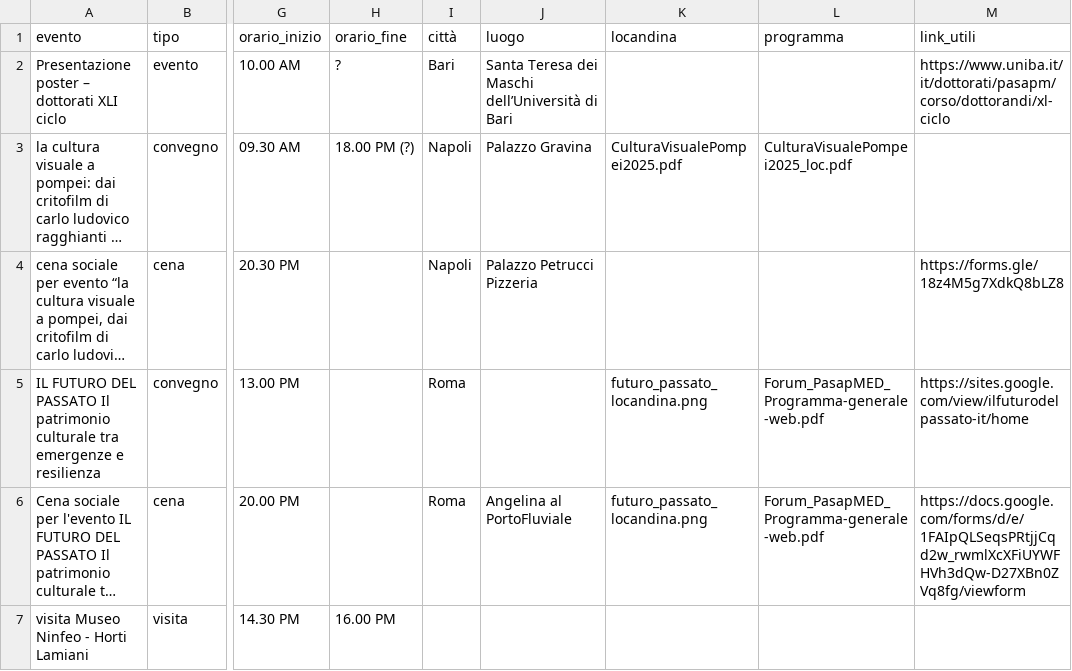
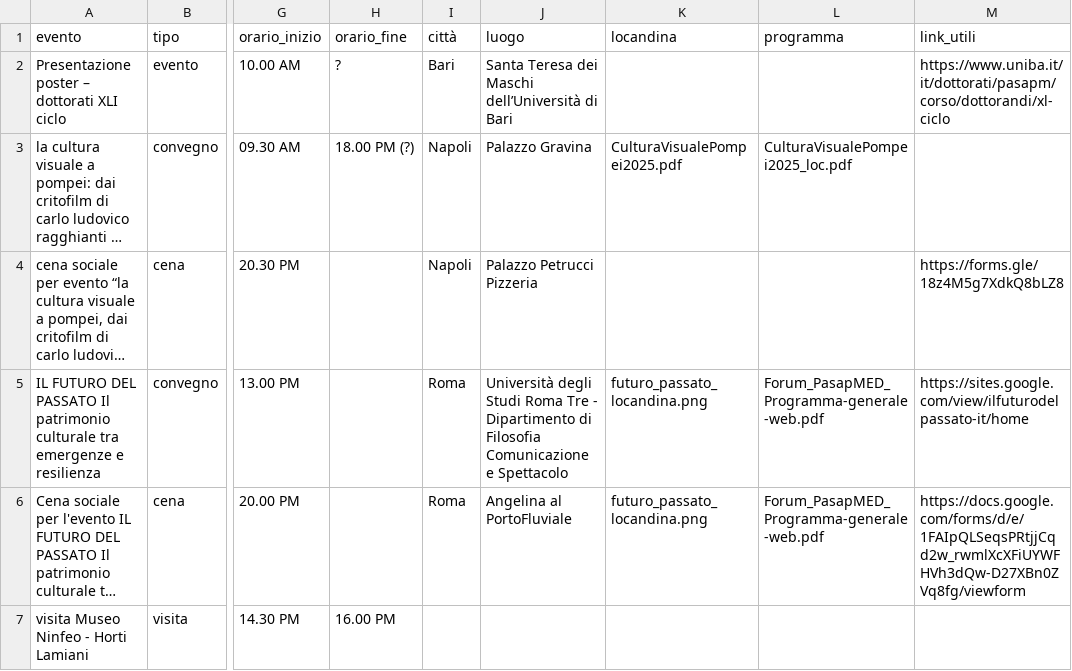
Before and after one commit to erasmdif/TlTr, a CSV file: static/data/eventi.csv, drawn as a sheet; only a part is shown, gaps mark what is left out; long unchanged cells end in …; the diff names each change by its address in the sheet, - before the commit and + after, or states it on an @@ line.

```diff
--- a/static/data/eventi.csv
+++ b/static/data/eventi.csv
-J5 (luogo): (empty)
+J5 (luogo): Università degli Studi Roma Tre - Dipartimento di Filosofia Comunicazione e Spettacolo
```
Also changed, not shown: 1 other file.
